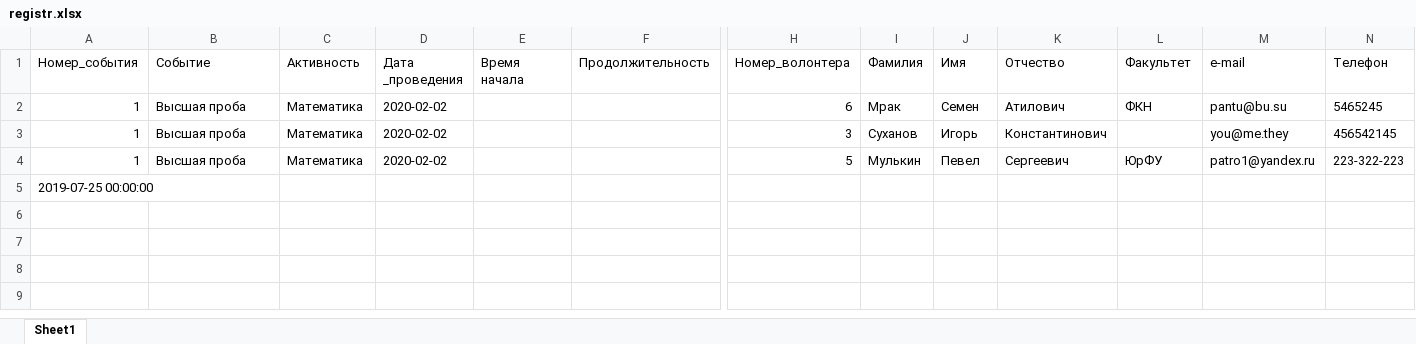
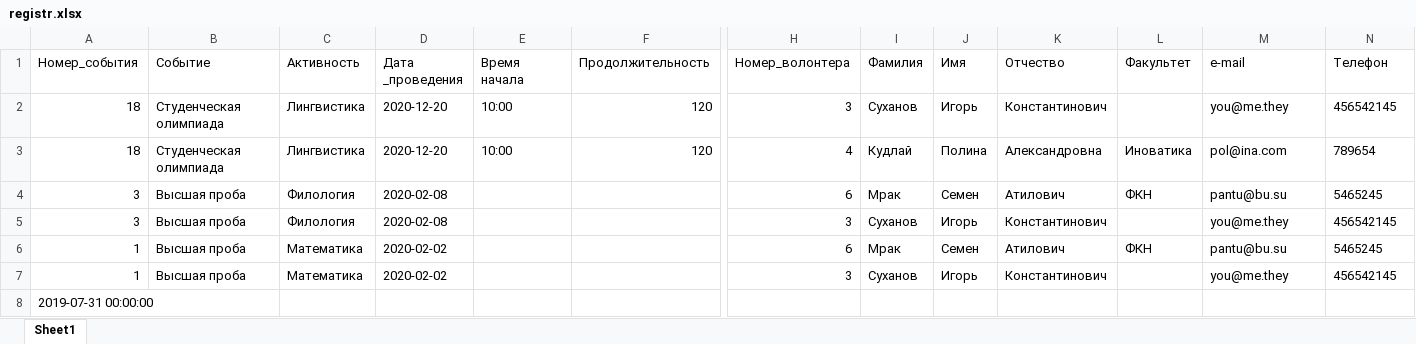
Before and after one commit to papalos/volunteerCRM, an Excel workbook: registr.xlsx, sheet Sheet1, drawn as a sheet; only a part is shown, gaps mark what is left out; values as stored, in another font and other column widths than the file's, no borders; removed rows and columns are numbered as before the commit, all else as after; rows hold the shown columns only; the diff names each change by its address in the sheet, - before the commit and + after, or states it on an @@ line.

```diff
--- a/registr.xlsx (sheet Sheet1)
+++ b/registr.xlsx (sheet Sheet1)
+row 2: 18 | Студенческая олимпиада | Лингвистика | 2020-12-20 | 10:00 | 120 | 3 | Суханов | Игорь | Константинович |  | you@me.they | 456542145
+row 3: 18 | Студенческая олимпиада | Лингвистика | 2020-12-20 | 10:00 | 120 | 4 | Кудлай | Полина | Александровна | Иноватика | pol@ina.com | 789654
+row 4: 3 | Высшая проба | Филология | 2020-02-08 |  |  | 6 | Мрак | Семен | Атилович | ФКН | pantu@bu.su | 5465245
+row 5: 3 | Высшая проба | Филология | 2020-02-08 |  |  | 3 | Суханов | Игорь | Константинович |  | you@me.they | 456542145
-row 4: 1 | Высшая проба | Математика | 2020-02-02 |  |  | 5 | Мулькин | Певел | Сергеевич | ЮрФУ | patro1@yandex.ru | 223-322-223
-A8 (Номер_события): 2019-07-25 00:00:00
+A8 (Номер_события): 2019-07-31 00:00:00
```
Also changed, not shown: 7 other files.
